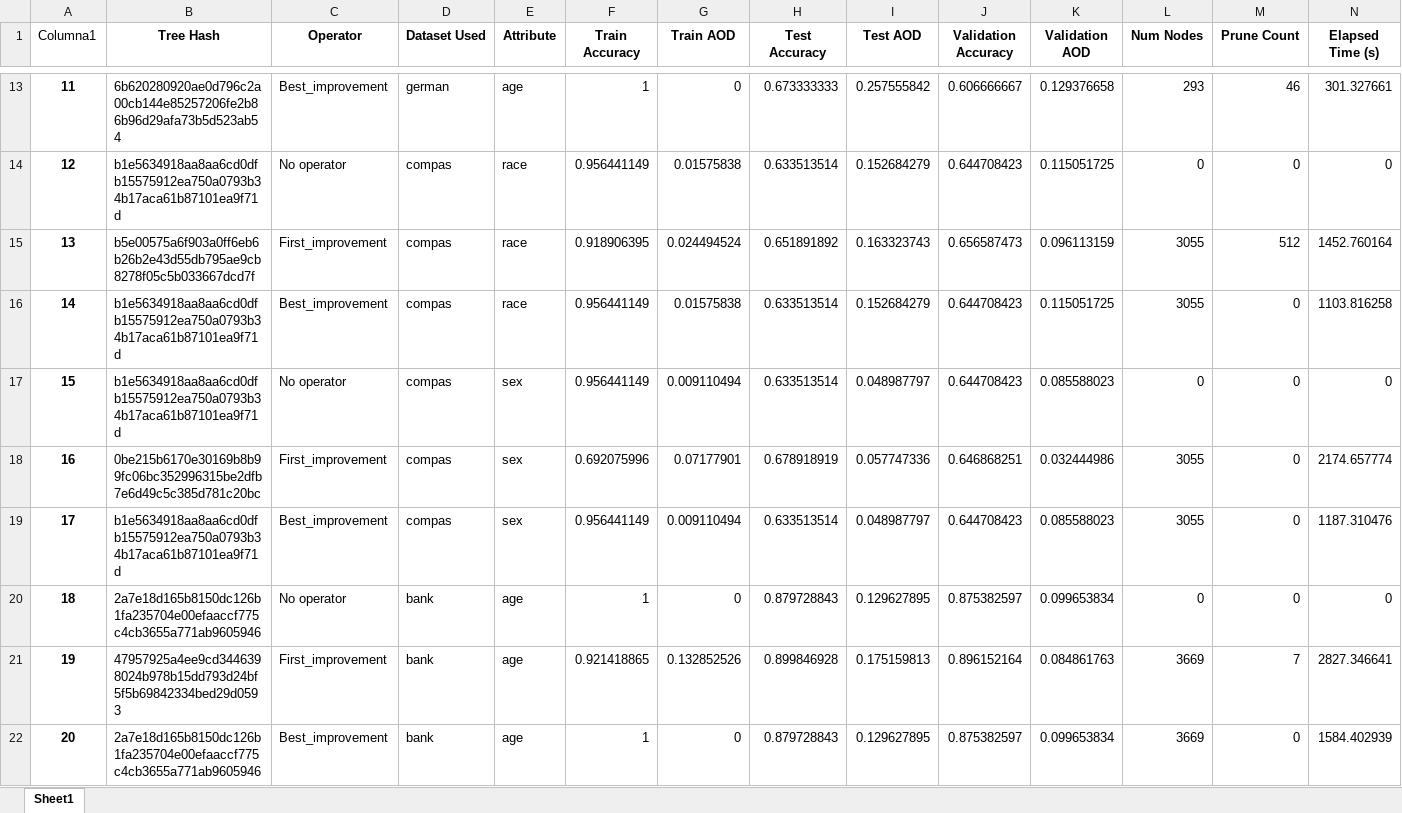
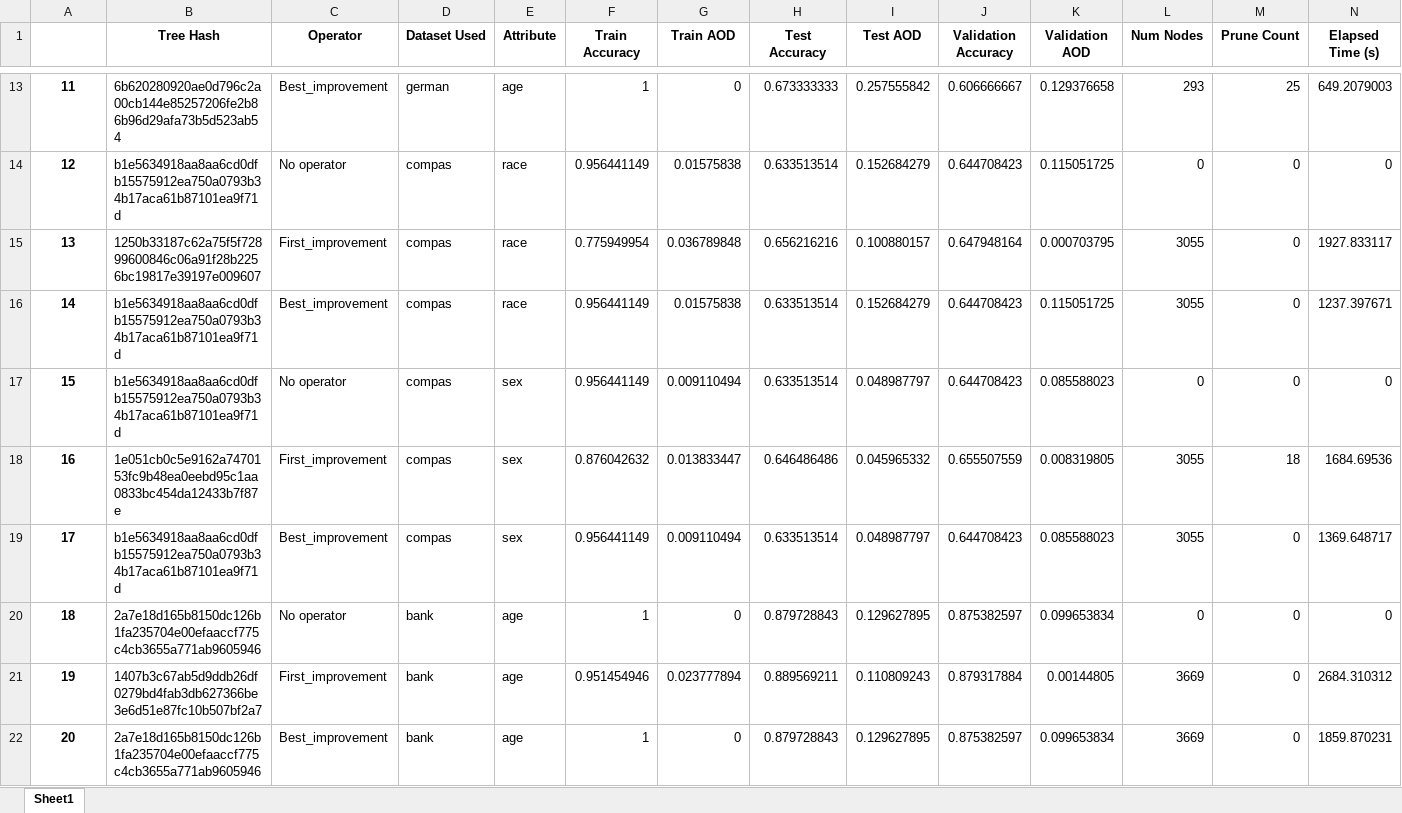
Before and after one commit to dprezp/TFG, an Excel workbook: Scripts/Results/metrics_Relabeling_results.xlsx, sheet Sheet1, drawn as a sheet; only a part is shown, gaps mark what is left out; values as stored, in another font and other column widths than the file's, no borders; conditional formats and table styles not drawn; the diff covers the shown part only; the diff names each change by its address in the sheet, - before the commit and + after, or states it on an @@ line.

```diff
--- a/Scripts/Results/metrics_Relabeling_results.xlsx (sheet Sheet1)
+++ b/Scripts/Results/metrics_Relabeling_results.xlsx (sheet Sheet1)
-A1: Columna1
+A1: (empty)
-M13 (Prune Count): 46
+M13 (Prune Count): 25
-N13 (Elapsed Time (s)): 301.327661
+N13 (Elapsed Time (s)): 649.2079003
-B15 (Tree Hash): b5e00575a6f903a0ff6eb6b26b2e43d55db795ae9cb8278f05c5b033667dcd7f
+B15 (Tree Hash): 1250b33187c62a75f5f72899600846c06a91f28b2256bc19817e39197e009607
-F15 (Train Accuracy): 0.918906395
+F15 (Train Accuracy): 0.775949954
-G15 (Train AOD): 0.024494524
+G15 (Train AOD): 0.036789848
-H15 (Test Accuracy): 0.651891892
+H15 (Test Accuracy): 0.656216216
-I15 (Test AOD): 0.163323743
+I15 (Test AOD): 0.100880157
-J15 (Validation Accuracy): 0.656587473
+J15 (Validation Accuracy): 0.647948164
-K15 (Validation AOD): 0.096113159
+K15 (Validation AOD): 0.000703795
-M15 (Prune Count): 512
+M15 (Prune Count): 0
-N15 (Elapsed Time (s)): 1452.760164
+N15 (Elapsed Time (s)): 1927.833117
-N16 (Elapsed Time (s)): 1103.816258
+N16 (Elapsed Time (s)): 1237.397671
-B18 (Tree Hash): 0be215b6170e30169b8b99fc06bc352996315be2dfb7e6d49c5c385d781c20bc
+B18 (Tree Hash): 1e051cb0c5e9162a7470153fc9b48ea0eebd95c1aa0833bc454da12433b7f87e
-F18 (Train Accuracy): 0.692075996
+F18 (Train Accuracy): 0.876042632
-G18 (Train AOD): 0.07177901
+G18 (Train AOD): 0.013833447
-H18 (Test Accuracy): 0.678918919
+H18 (Test Accuracy): 0.646486486
-I18 (Test AOD): 0.057747336
+I18 (Test AOD): 0.045965332
-J18 (Validation Accuracy): 0.646868251
+J18 (Validation Accuracy): 0.655507559
-K18 (Validation AOD): 0.032444986
+K18 (Validation AOD): 0.008319805
-M18 (Prune Count): 0
+M18 (Prune Count): 18
-N18 (Elapsed Time (s)): 2174.657774
+N18 (Elapsed Time (s)): 1684.69536
-N19 (Elapsed Time (s)): 1187.310476
+N19 (Elapsed Time (s)): 1369.648717
-B21 (Tree Hash): 47957925a4ee9cd3446398024b978b15dd793d24bf5f5b69842334bed29d0593
+B21 (Tree Hash): 1407b3c67ab5d9ddb26df0279bd4fab3db627366be3e6d51e87fc10b507bf2a7
-F21 (Train Accuracy): 0.921418865
+F21 (Train Accuracy): 0.951454946
-G21 (Train AOD): 0.132852526
+G21 (Train AOD): 0.023777894
-H21 (Test Accuracy): 0.899846928
+H21 (Test Accuracy): 0.889569211
-I21 (Test AOD): 0.175159813
+I21 (Test AOD): 0.110809243
-J21 (Validation Accuracy): 0.896152164
+J21 (Validation Accuracy): 0.879317884
-K21 (Validation AOD): 0.084861763
+K21 (Validation AOD): 0.00144805
-M21 (Prune Count): 7
+M21 (Prune Count): 0
-N21 (Elapsed Time (s)): 2827.346641
+N21 (Elapsed Time (s)): 2684.310312
-N22 (Elapsed Time (s)): 1584.402939
+N22 (Elapsed Time (s)): 1859.870231
```
Also changed, not shown: 31 edited cells elsewhere in this sheet, Scripts/Results/metrics_Prune_results.xlsx, 3 other files.
